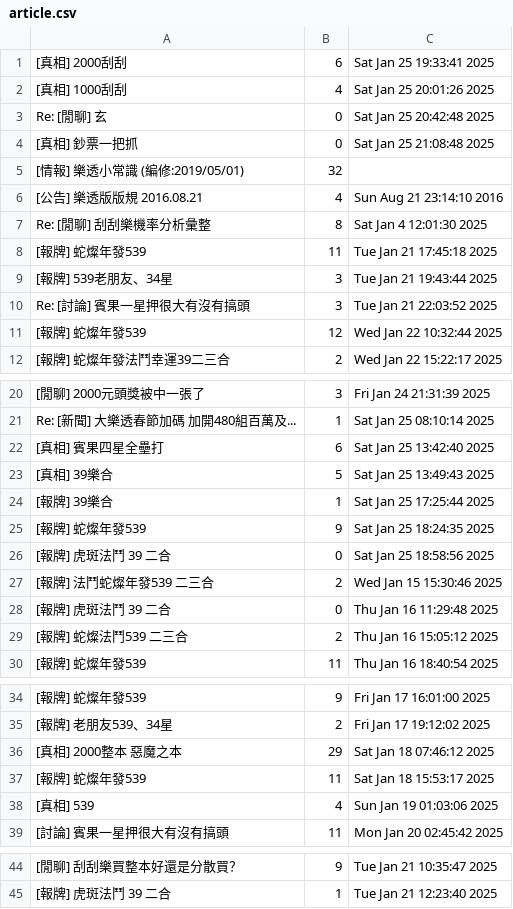
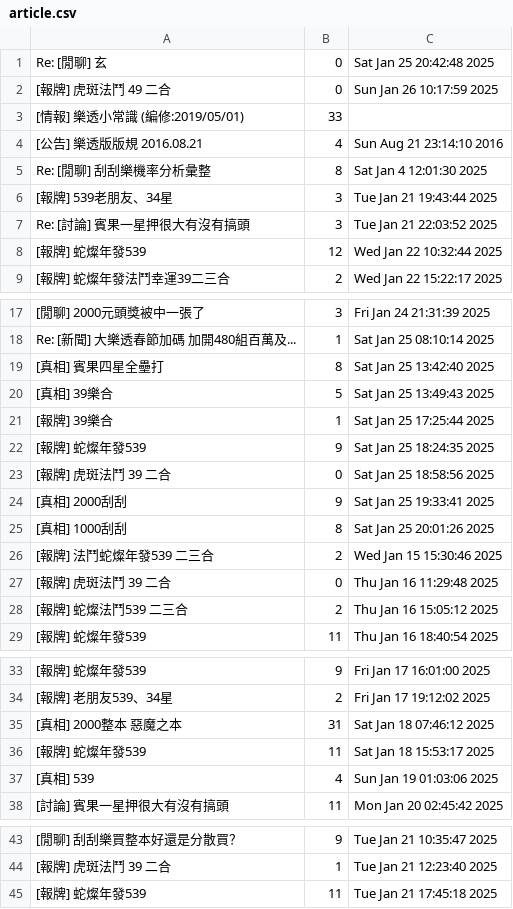
Before and after one commit to yychung-dev/WeHelp2025_phase1, a CSV file: week3/article.csv, drawn as a sheet; only a part is shown, gaps mark what is left out; removed rows and columns are numbered as before the commit, all else as after; the diff names each change by its address in the sheet, - before the commit and + after, or states it on an @@ line.

Commit message:
Add files via upload

```diff
--- a/week3/article.csv
+++ b/week3/article.csv
-row 1: [真相] 2000刮刮 | 6 | Sat Jan 25 19:33:41 2025
-row 2: [真相] 1000刮刮 | 4 | Sat Jan 25 20:01:26 2025
-row 4: [真相] 鈔票一把抓 | 0 | Sat Jan 25 21:08:48 2025
-row 5: [情報] 樂透小常識 (編修:2019/05/01) | 32
+row 2: [報牌] 虎斑法鬥 49 二合 | 0 | Sun Jan 26 10:17:59 2025
+row 3: [情報] 樂透小常識 (編修:2019/05/01) | 33
-B19: 6
+B19: 8
+row 24: [真相] 2000刮刮 | 9 | Sat Jan 25 19:33:41 2025
+row 25: [真相] 1000刮刮 | 8 | Sat Jan 25 20:01:26 2025
-B35: 29
+B35: 31
@@ row 8 moved to row 45: [報牌] 蛇燦年發539 @@
```
